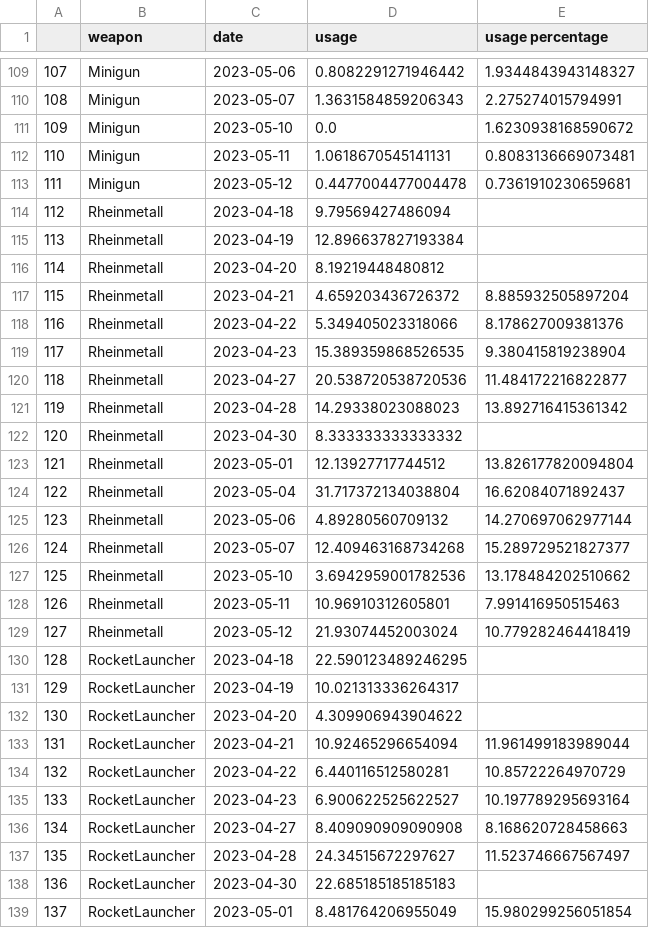
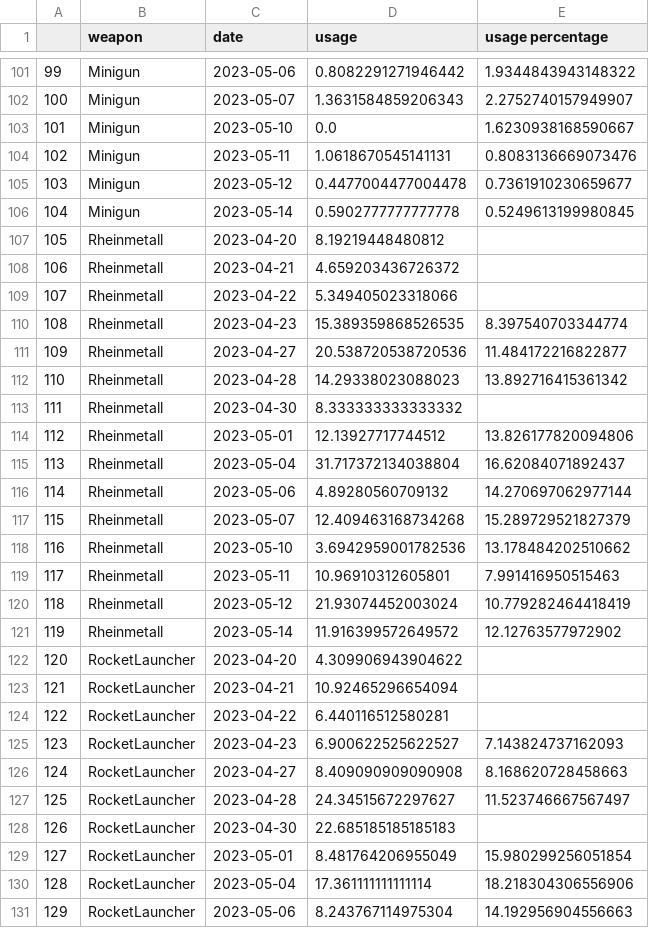
Before and after one commit to s2vndl/s2_1st_tournament_stats, a CSV file: docs/data/wu2_ra_7_DeaglesMP5SteyrAUGKalashnikovSpas12M79DragunovBarrettRocketLauncherRheinmetallMinigun.csv, drawn as a sheet; only a part is shown, gaps mark what is left out; the shorter side is filled out with more unchanged rows; removed rows and columns are numbered as before the commit, all else as after; the diff covers the shown part only; the diff names each change by its address in the sheet, - before the commit and + after, or states it on an @@ line.

```diff
--- a/docs/data/wu2_ra_7_DeaglesMP5SteyrAUGKalashnikovSpas12M79DragunovBarrettRocketLauncherRheinmetallMinigun.csv
+++ b/docs/data/wu2_ra_7_DeaglesMP5SteyrAUGKalashnikovSpas12M79DragunovBarrettRocketLauncherRheinmetallMinigun.csv
@@ column A renumbered between rows 2 and 165 @@
-E101 (usage percentage): 1.9344843943148327
+E101 (usage percentage): 1.9344843943148322
-E102 (usage percentage): 2.275274015794991
+E102 (usage percentage): 2.2752740157949907
-E103 (usage percentage): 1.6230938168590672
+E103 (usage percentage): 1.6230938168590667
-E104 (usage percentage): 0.8083136669073481
+E104 (usage percentage): 0.8083136669073476
-E105 (usage percentage): 0.7361910230659681
+E105 (usage percentage): 0.7361910230659677
-row 114: 112 | Rheinmetall | 2023-04-18 | 9.79569427486094
-row 115: 113 | Rheinmetall | 2023-04-19 | 12.896637827193384
+row 106: 104 | Minigun | 2023-05-14 | 0.5902777777777778 | 0.5249613199980845
-E108 (usage percentage): 8.885932505897204
+E108 (usage percentage): (empty)
-E109 (usage percentage): 8.178627009381376
+E109 (usage percentage): (empty)
-E110 (usage percentage): 9.380415819238904
+E110 (usage percentage): 8.397540703344774
-E114 (usage percentage): 13.826177820094804
+E114 (usage percentage): 13.826177820094806
-E117 (usage percentage): 15.289729521827377
+E117 (usage percentage): 15.289729521827379
-row 130: 128 | RocketLauncher | 2023-04-18 | 22.590123489246295
-row 131: 129 | RocketLauncher | 2023-04-19 | 10.021313336264317
+row 121: 119 | Rheinmetall | 2023-05-14 | 11.916399572649572 | 12.12763577972902
-E123 (usage percentage): 11.961499183989044
+E123 (usage percentage): (empty)
-E124 (usage percentage): 10.85722264970729
+E124 (usage percentage): (empty)
-E125 (usage percentage): 10.197789295693164
+E125 (usage percentage): 7.143824737162093
```
Also changed, not shown: 9 added rows, 18 removed rows and 42 edited cells elsewhere in this file, docs/data/map-trends-a-g-14-days-avg.csv, docs/data/map-trends-h-z-14-days-avg.csv, 50 other files.
